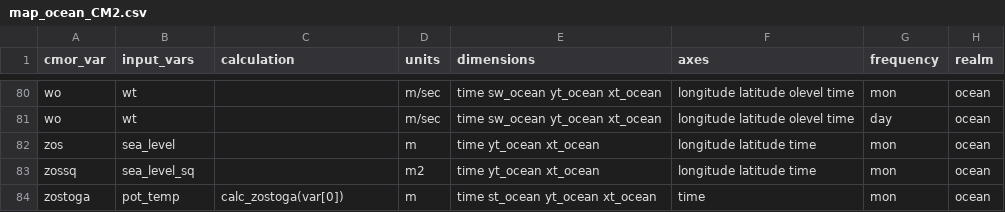
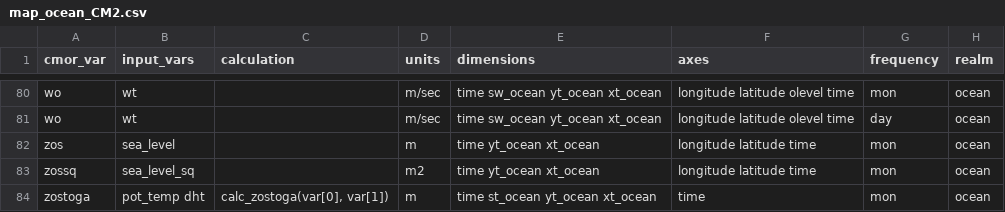
Before and after one commit to ACCESS-NRI/ACCESS-MOPPy, a CSV file: mappings/map_ocean_CM2.csv, drawn as a sheet; only a part is shown, gaps mark what is left out; the diff names each change by its address in the sheet, - before the commit and + after, or states it on an @@ line.

Commit message:
completed calc_zostoga #182, update to get_coords #215, #216, #212

```diff
--- a/mappings/map_ocean_CM2.csv
+++ b/mappings/map_ocean_CM2.csv
-B84 (input_vars): pot_temp
+B84 (input_vars): pot_temp dht
-C84 (calculation): calc_zostoga(var[0])
+C84 (calculation): calc_zostoga(var[0], var[1])
```
Also changed, not shown: mappings/map_ocean_ESM1.5.csv, mappings/map_ocean_OM2.csv, 11 other files.
